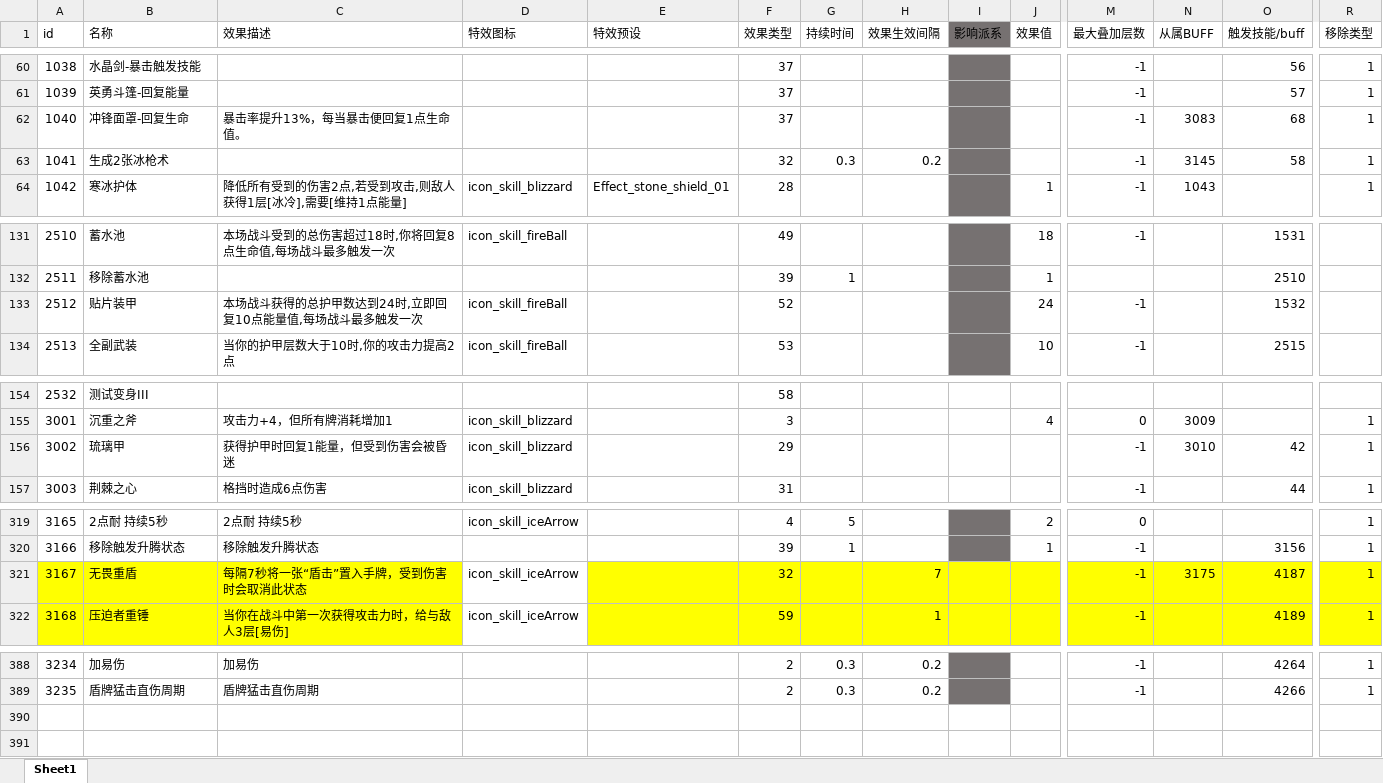
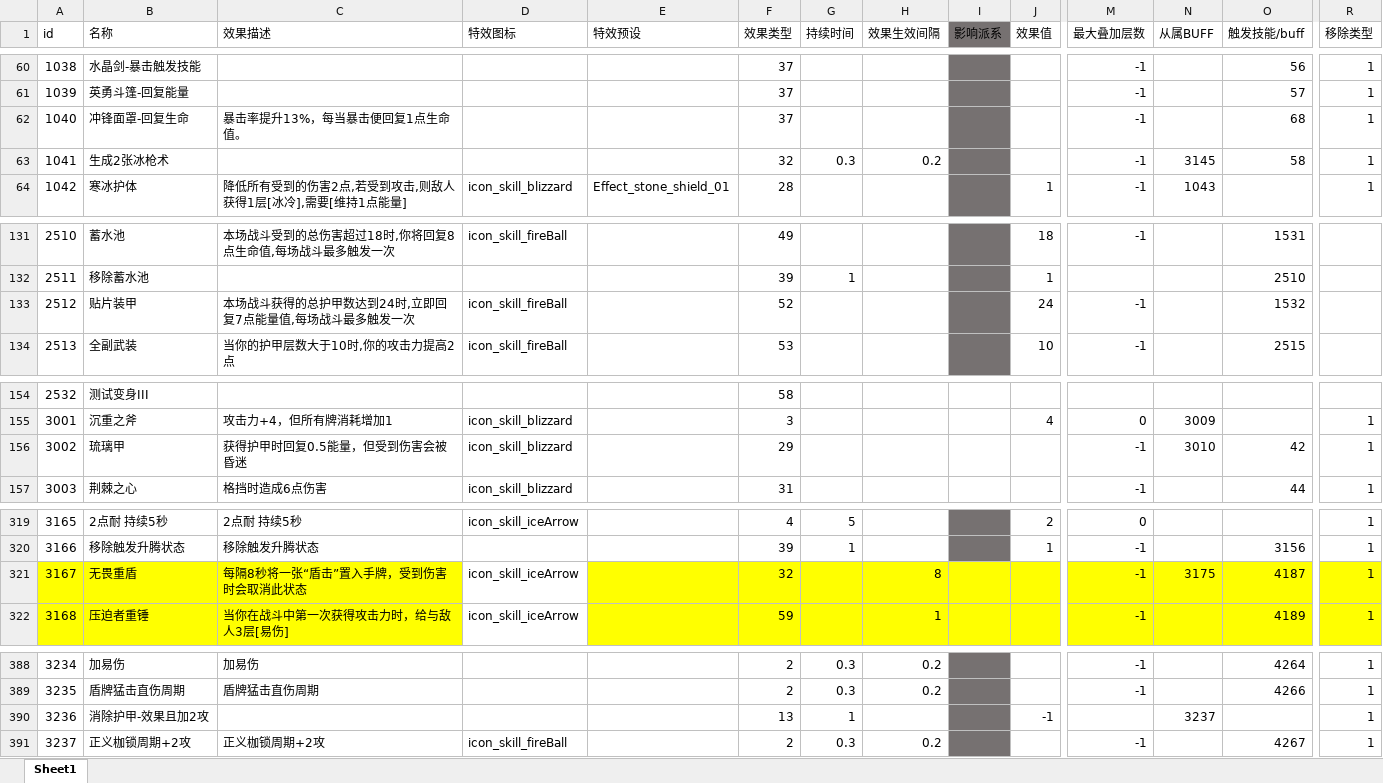
Before and after one commit to heizmoon/MagicPlay, an Excel workbook: Client/Assets/Data/Buff.xlsx, sheet Sheet1, drawn as a sheet; only a part is shown, gaps mark what is left out; values as stored, in another font and other column widths than the file's, no borders; rows hold the shown columns only; the diff names each change by its address in the sheet, - before the commit and + after, or states it on an @@ line.

```diff
--- a/Client/Assets/Data/Buff.xlsx (sheet Sheet1)
+++ b/Client/Assets/Data/Buff.xlsx (sheet Sheet1)
-N62 (从属BUFF): 3083
+N62 (从属BUFF): (empty)
-C133 (效果描述): 本场战斗获得的总护甲数达到24时,立即回复10点能量值,每场战斗最多触发一次
+C133 (效果描述): 本场战斗获得的总护甲数达到24时,立即回复7点能量值,每场战斗最多触发一次
-C156 (效果描述): 获得护甲时回复1能量，但受到伤害会被昏迷
+C156 (效果描述): 获得护甲时回复0.5能量，但受到伤害会被昏迷
-C321 (效果描述): 每隔7秒将一张“盾击”置入手牌，受到伤害时会取消此状态
+C321 (效果描述): 每隔8秒将一张“盾击”置入手牌，受到伤害时会取消此状态
-H321 (效果生效间隔): 7
+H321 (效果生效间隔): 8
+row 390: 3236 | 消除护甲-效果且加2攻 |  |  |  | 13 | 1 |  |  | -1 |  | 3237 |  | 1
+row 391: 3237 | 正义枷锁周期+2攻 | 正义枷锁周期+2攻 | icon_skill_fireBall |  | 2 | 0.3 | 0.2 |  |  | -1 |  | 4267 | 1
```
Also changed, not shown: Client/Assets/Data/Ability.xlsx, Client/Assets/Data/MonsterType.xlsx, 7 other files.
